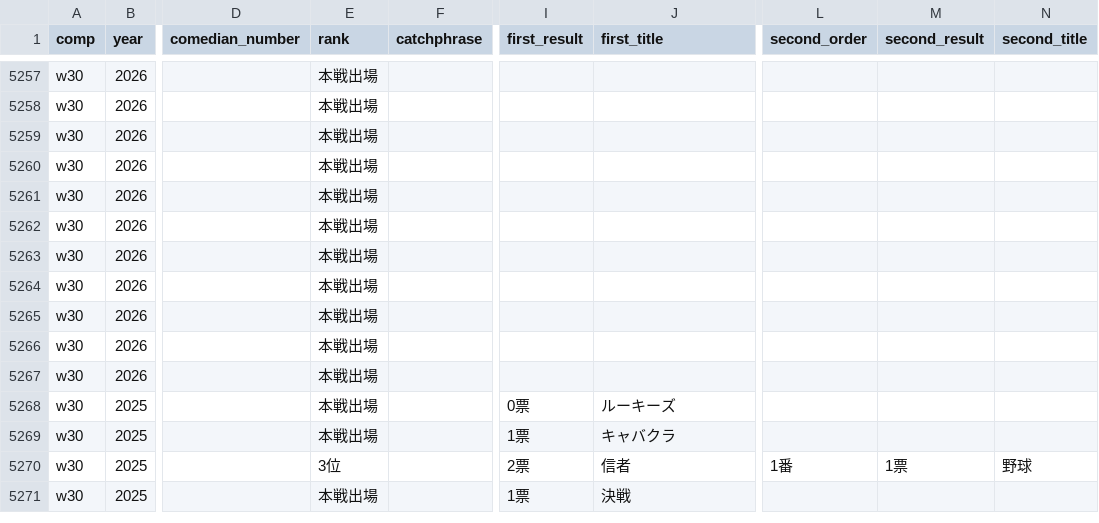
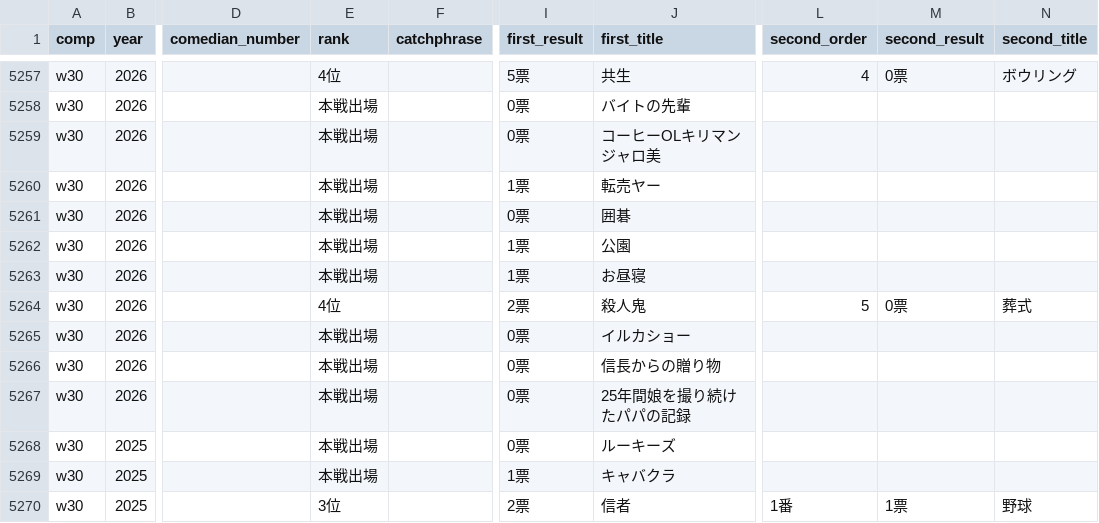
Before and after one commit to gmmtea/owarai-data, a CSV file: seed_csv/final_results.csv, drawn as a sheet; only a part is shown, gaps mark what is left out; the shorter side is filled out with more unchanged rows; the diff covers the shown part only; the diff names each change by its address in the sheet, - before the commit and + after, or states it on an @@ line.

```diff
--- a/seed_csv/final_results.csv
+++ b/seed_csv/final_results.csv
-E5257 (rank): 本戦出場
+E5257 (rank): 4位
-I5257 (first_result): (empty)
+I5257 (first_result): 5票
-J5257 (first_title): (empty)
+J5257 (first_title): 共生
-L5257 (second_order): (empty)
+L5257 (second_order): 4
-M5257 (second_result): (empty)
+M5257 (second_result): 0票
-N5257 (second_title): (empty)
+N5257 (second_title): ボウリング
-I5258:I5259 (first_result): (empty)
+I5258:I5259 (first_result): 0票
-J5258 (first_title): (empty)
+J5258 (first_title): バイトの先輩
-J5259 (first_title): (empty)
+J5259 (first_title): コーヒーOLキリマンジャロ美
-I5260 (first_result): (empty)
+I5260 (first_result): 1票
-J5260 (first_title): (empty)
+J5260 (first_title): 転売ヤー
-I5261 (first_result): (empty)
+I5261 (first_result): 0票
-J5261 (first_title): (empty)
+J5261 (first_title): 囲碁
-I5262:I5263 (first_result): (empty)
+I5262:I5263 (first_result): 1票
-J5262 (first_title): (empty)
+J5262 (first_title): 公園
-J5263 (first_title): (empty)
+J5263 (first_title): お昼寝
-E5264 (rank): 本戦出場
+E5264 (rank): 4位
-I5264 (first_result): (empty)
+I5264 (first_result): 2票
-J5264 (first_title): (empty)
+J5264 (first_title): 殺人鬼
-L5264 (second_order): (empty)
+L5264 (second_order): 5
-M5264 (second_result): (empty)
+M5264 (second_result): 0票
-N5264 (second_title): (empty)
+N5264 (second_title): 葬式
-I5265:I5267 (first_result): (empty)
+I5265:I5267 (first_result): 0票
-J5265 (first_title): (empty)
+J5265 (first_title): イルカショー
-J5266 (first_title): (empty)
+J5266 (first_title): 信長からの贈り物
-J5267 (first_title): (empty)
+J5267 (first_title): 25年間娘を撮り続けたパパの記録
```
Also changed, not shown: 78 edited cells elsewhere in this file, 1 other file.
